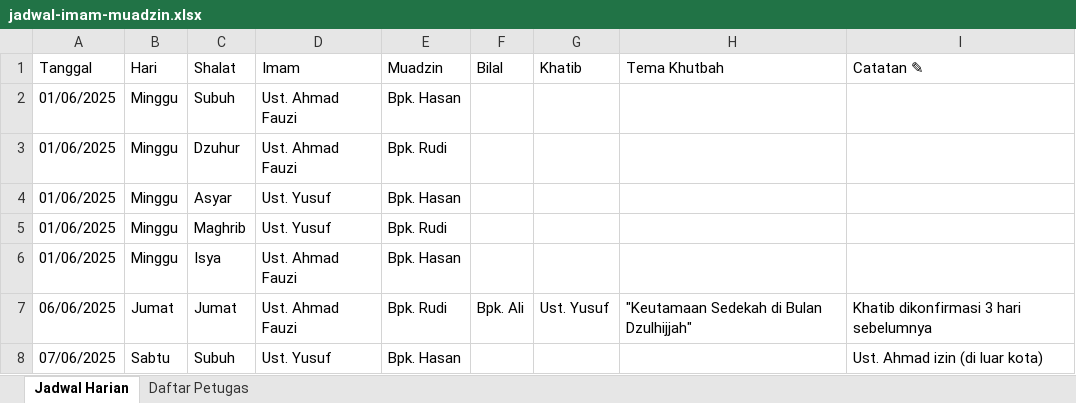
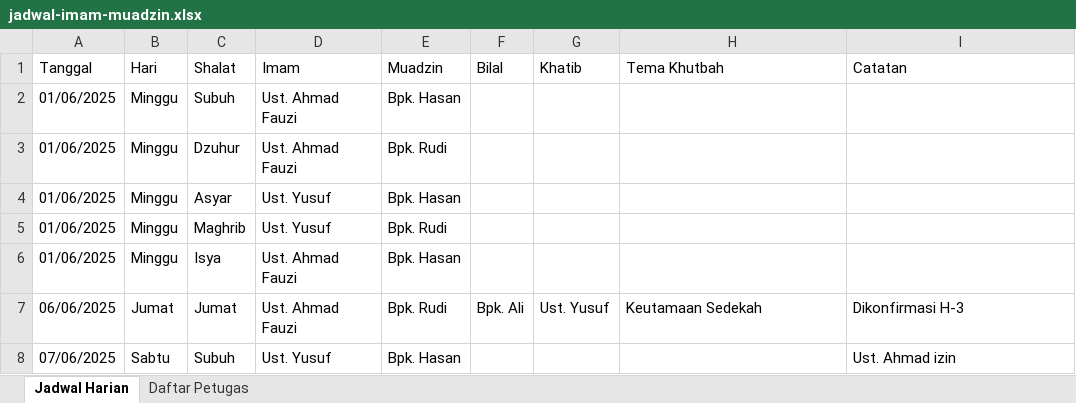
Before and after one commit to srmdn/sop-masjid, an Excel workbook: docs/public/template/jadwal-imam-muadzin.xlsx, sheet Jadwal Harian, drawn as a sheet; values as stored, in another font and other column widths than the file's, no borders; the diff names each change by its address in the sheet, - before the commit and + after, or states it on an @@ line.

```diff
--- a/docs/public/template/jadwal-imam-muadzin.xlsx (sheet Jadwal Harian)
+++ b/docs/public/template/jadwal-imam-muadzin.xlsx (sheet Jadwal Harian)
-I1: Catatan ✎
+I1: Catatan
-H7 (Tema Khutbah): "Keutamaan Sedekah di Bulan Dzulhijjah"
+H7 (Tema Khutbah): Keutamaan Sedekah
-I7 (Catatan): Khatib dikonfirmasi 3 hari sebelumnya
+I7 (Catatan): Dikonfirmasi H-3
-I8 (Catatan): Ust. Ahmad izin (di luar kota)
+I8 (Catatan): Ust. Ahmad izin
```
Also changed, not shown: sheet Daftar Petugas, docs/public/template/inventaris-barang.xlsx, docs/public/template/kas-masuk-keluar.xlsx.
